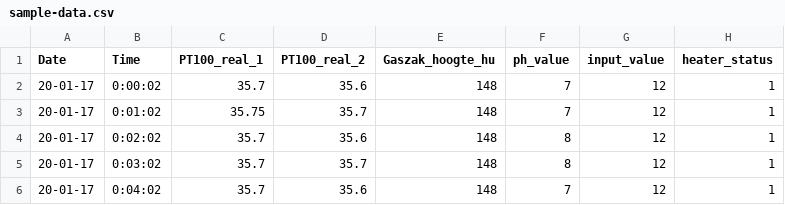
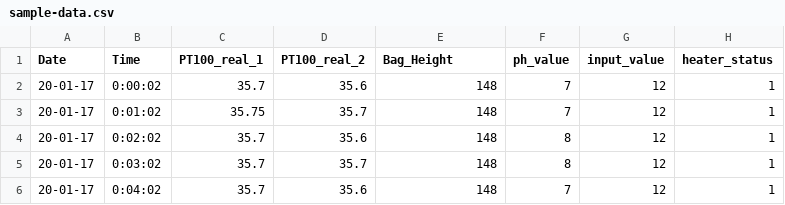
Before and after one commit to sjoerdbeentjes/biogasboot, a CSV file: data/sample-data.csv, drawn as a sheet; only a part is shown.

Commit message:
Serviceworker now can sent custom messages based on values

```diff
--- a/data/sample-data.csv
+++ b/data/sample-data.csv
@@ -1,2 +1,2 @@
-Date,Time,PT100_real_1,PT100_real_2,Gaszak_hoogte_hu,ph_value,input_value,heater_status
+Date,Time,PT100_real_1,PT100_real_2,Bag_Height,ph_value,input_value,heater_status
 20-01-17,0:00:02,35.7,35.6,148,7,12,1
```
Also changed, not shown: 22 other files.
